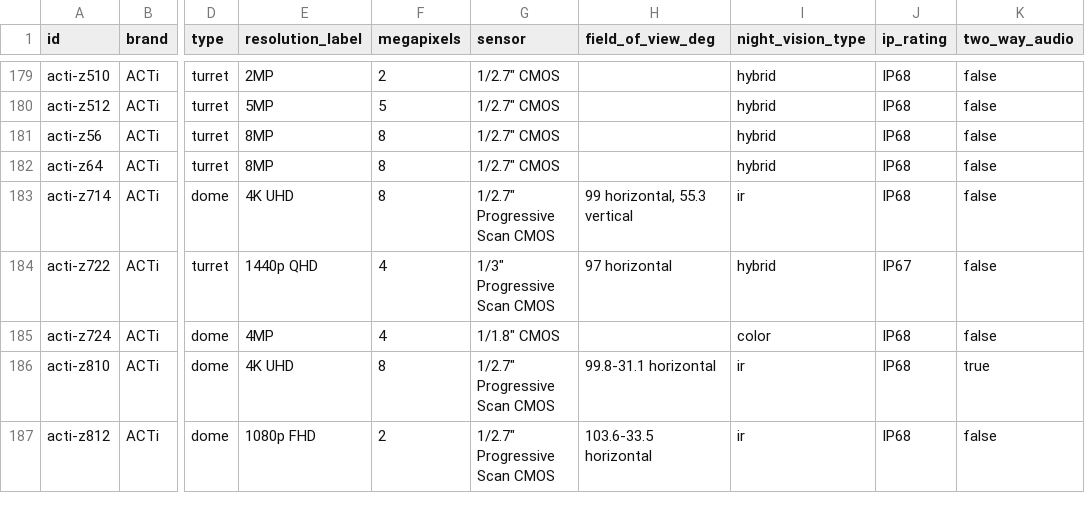
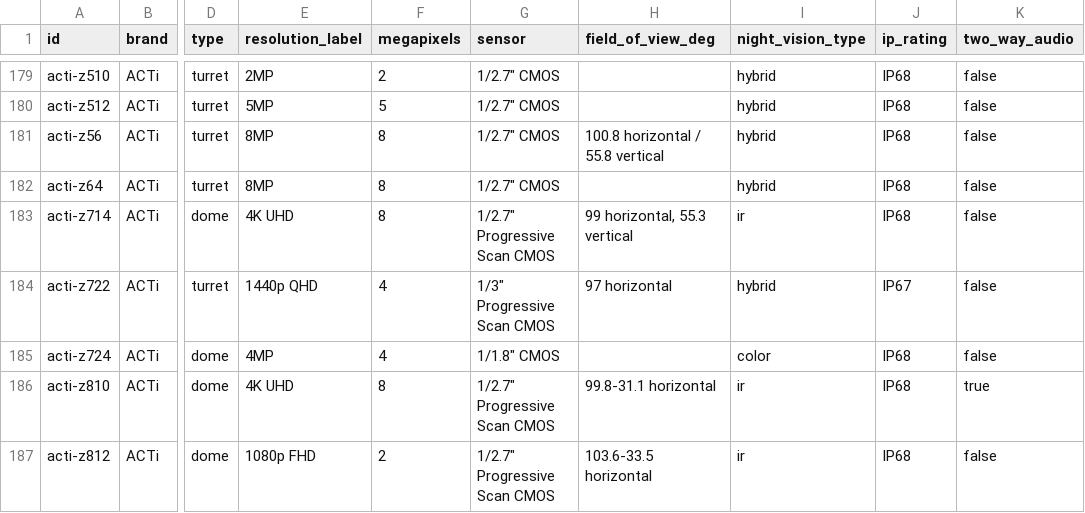
Before and after one commit to ch-bas/cctv-camera-database, a CSV file: data/cameras.csv, drawn as a sheet; only a part is shown, gaps mark what is left out; the diff names each change by its address in the sheet, - before the commit and + after, or states it on an @@ line.

```diff
--- a/data/cameras.csv
+++ b/data/cameras.csv
-H181 (field_of_view_deg): (empty)
+H181 (field_of_view_deg): 100.8 horizontal / 55.8 vertical
```
Also changed, not shown: 4 other files.
